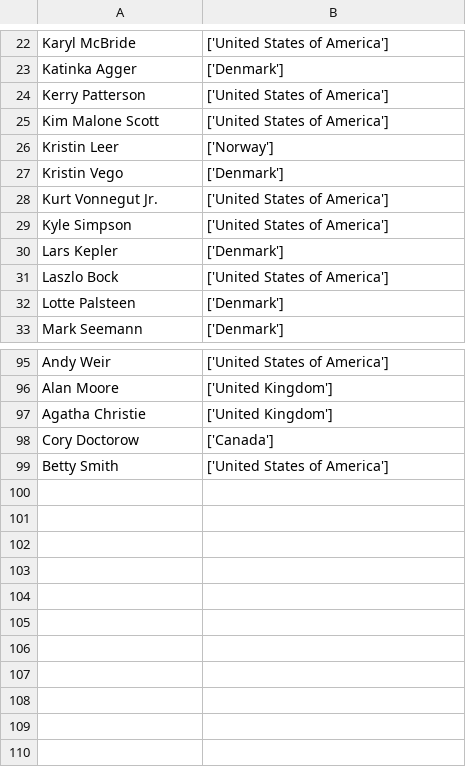
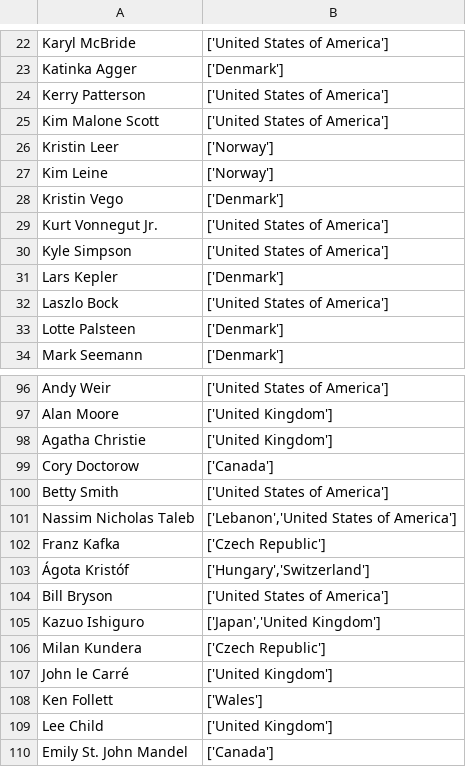
Before and after one commit to dalager/booktravels, a CSV file: data/sources/author_country_corrections.csv, drawn as a sheet; only a part is shown, gaps mark what is left out.

Commit message:
Split up into dataset construction and visualizations
wrong

fixed book list serialization

Correctiong author country overrides

Working

country and gender

```diff
--- a/data/sources/author_country_corrections.csv
+++ b/data/sources/author_country_corrections.csv
@@ -26,2 +26,3 @@ Kim Malone Scott,['United States of America']
 Kristin Leer,['Norway']
+Kim Leine,"['Norway']"
 Kristin Vego,['Denmark']
@@ -99 +100,11 @@ Cory Doctorow, ['Canada']
 Betty Smith, ['United States of America']
+Nassim Nicholas Taleb,"['Lebanon','United States of America']"
+Franz Kafka,"['Czech Republic']"
+Ágota Kristóf,"['Hungary','Switzerland']"
+Bill Bryson,"['United States of America']"
+Kazuo Ishiguro,"['Japan','United Kingdom']"
+Milan Kundera,"['Czech Republic']"
+John le Carré,"['United Kingdom']"
+Ken Follett,"['Wales']"
+Lee Child,"['United Kingdom']"
+Emily St. John Mandel,"['Canada']"
```
Also changed, not shown: 7 other files.
